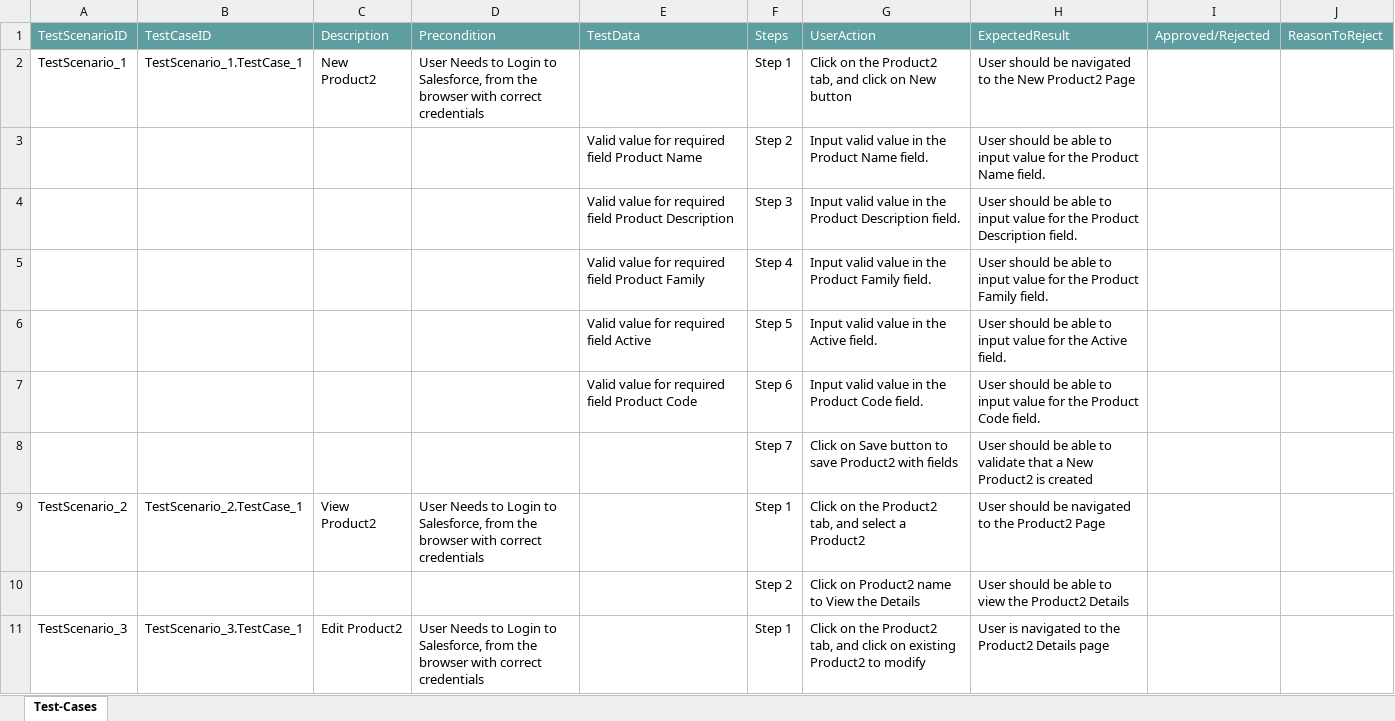
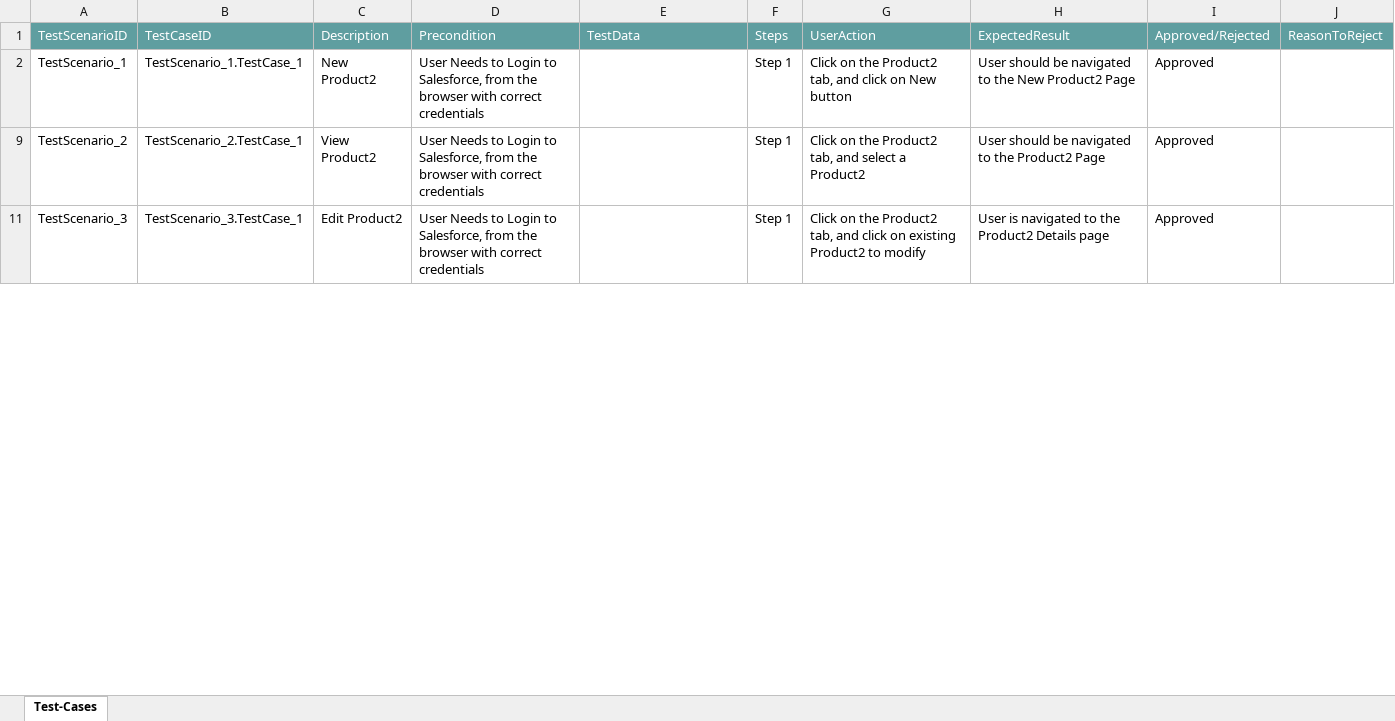
Before and after one commit to ShaikMohamedIrfan/MATest_SF, an Excel workbook: MT_TZ_Pro_NV.xlsx, sheet Test-Cases, drawn as a sheet; only a part is shown; values as stored, in another font and other column widths than the file's, no borders; table styles not drawn; the diff covers the shown part only; the diff names each change by its address in the sheet, - before the commit and + after, or states it on an @@ line.

Commit message:
Add files via upload

```diff
--- a/MT_TZ_Pro_NV.xlsx (sheet Test-Cases)
+++ b/MT_TZ_Pro_NV.xlsx (sheet Test-Cases)
-I2: (empty)
+I2: Approved
@@ row 3 hidden:  |  |  |  | Valid value for required field Product Name | Step 2 | Input valid value in the Product Name field. | User should be able to input value for the Product Name field. @@
@@ row 4 hidden:  |  |  |  | Valid value for required field Product Description | Step 3 | Input valid value in the Product Description field. | User should be able to input value for the Product Description field. @@
@@ row 5 hidden:  |  |  |  | Valid value for required field Product Family | Step 4 | Input valid value in the Product Family field. | User should be able to input value for the Product Family field. @@
@@ row 6 hidden:  |  |  |  | Valid value for required field Active | Step 5 | Input valid value in the Active field. | User should be able to input value for the Active field. @@
@@ row 7 hidden:  |  |  |  | Valid value for required field Product Code | Step 6 | Input valid value in the Product Code field. | User should be able to input value for the Product Code field. @@
@@ row 8 hidden:  |  |  |  |  | Step 7 | Click on Save button to save Product2 with fields | User should be able to validate that a New Product2 is created @@
-I9: (empty)
+I9: Approved
@@ row 10 hidden:  |  |  |  |  | Step 2 | Click on Product2 name to View the Details | User should be able to view the Product2 Details @@
-I11: (empty)
+I11: Approved
```
Also changed, not shown: 8 hidden or unhidden rows and 1 edited cell elsewhere in this sheet.
